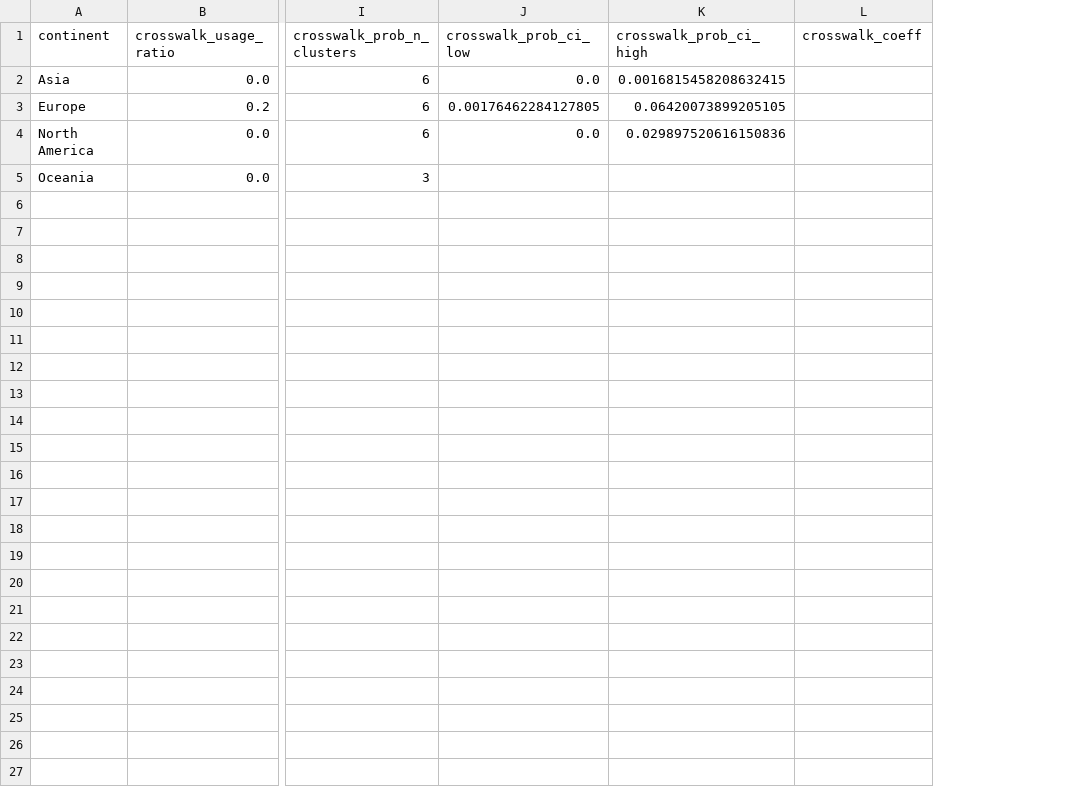
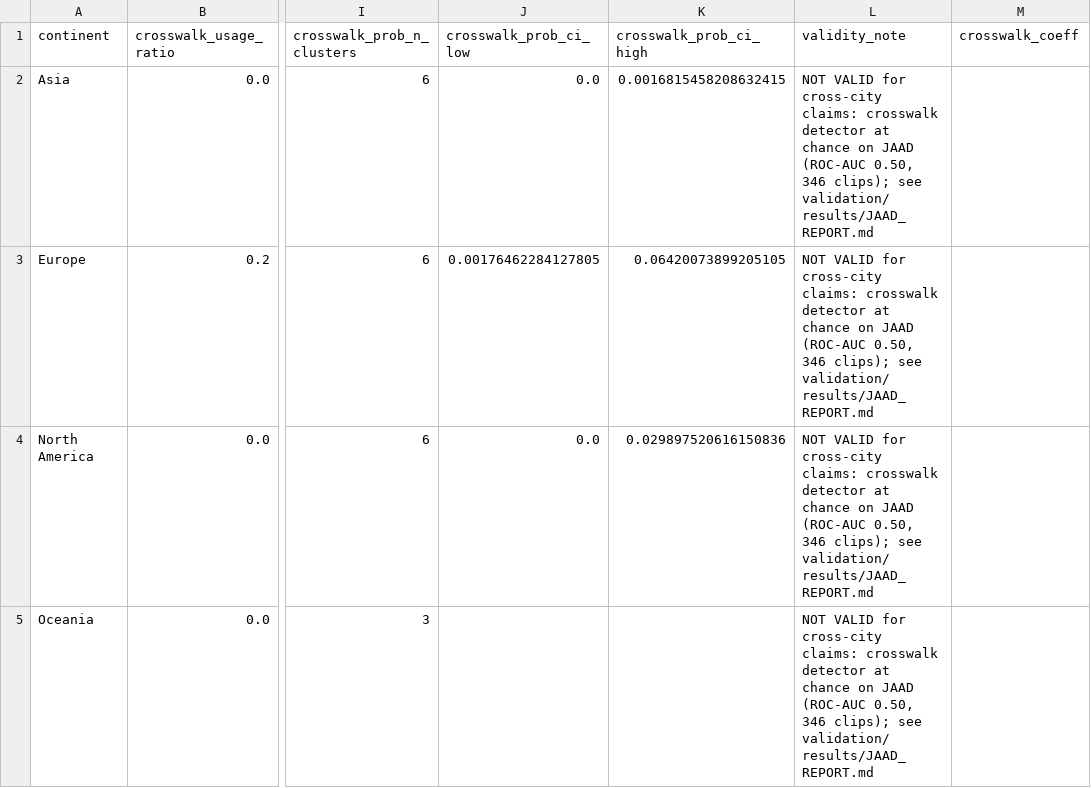
Before and after one commit to KimmichGUO/PedX-Insight, a CSV file: summary_data/crosswalk_coeff.csv, drawn as a sheet; only a part is shown, gaps mark what is left out; the diff names each change by its address in the sheet, - before the commit and + after, or states it on an @@ line.

```diff
--- a/summary_data/crosswalk_coeff.csv
+++ b/summary_data/crosswalk_coeff.csv
+column L (validity_note), rows 2-5: all NOT VALID for cross-city claims: crosswalk detector at chance on JAAD (ROC-AUC 0.50, 346 clips); see validation/results/JAAD_REPORT.md
```
Also changed, not shown: 14 other files.
